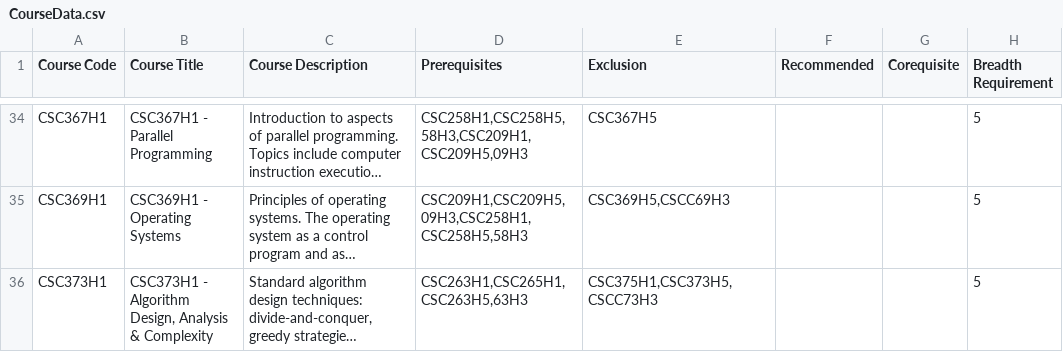
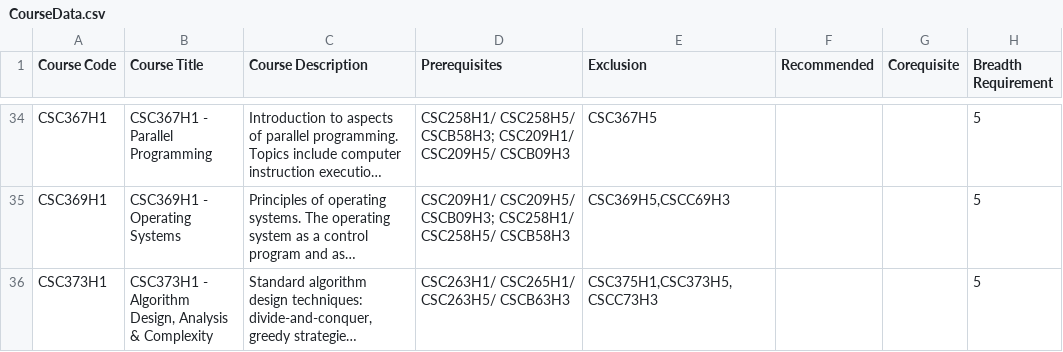
Before and after one commit to at-least-try/CSC111-Major-Project, a CSV file: Datasets/CourseData.csv, drawn as a sheet; only a part is shown, gaps mark what is left out; long unchanged cells end in …; the diff covers the shown part only; the diff names each change by its address in the sheet, - before the commit and + after, or states it on an @@ line.

```diff
--- a/Datasets/CourseData.csv
+++ b/Datasets/CourseData.csv
-D34 (Prerequisites): CSC258H1,CSC258H5,58H3,CSC209H1,CSC209H5,09H3
+D34 (Prerequisites): CSC258H1/ CSC258H5/ CSCB58H3; CSC209H1/ CSC209H5/ CSCB09H3
-D35 (Prerequisites): CSC209H1,CSC209H5,09H3,CSC258H1,CSC258H5,58H3
+D35 (Prerequisites): CSC209H1/ CSC209H5/ CSCB09H3; CSC258H1/ CSC258H5/ CSCB58H3
-D36 (Prerequisites): CSC263H1,CSC265H1,CSC263H5,63H3
+D36 (Prerequisites): CSC263H1/ CSC265H1/ CSC263H5/ CSCB63H3
```
Also changed, not shown: 82 edited cells elsewhere in this file.
